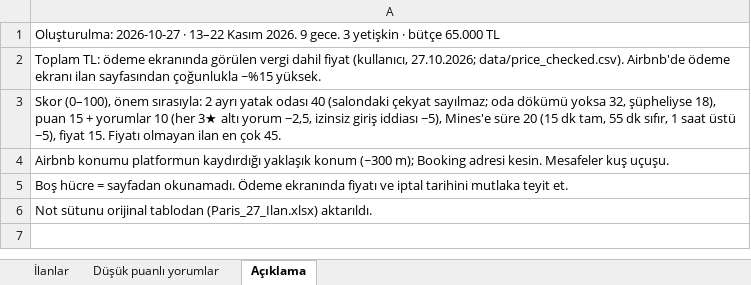
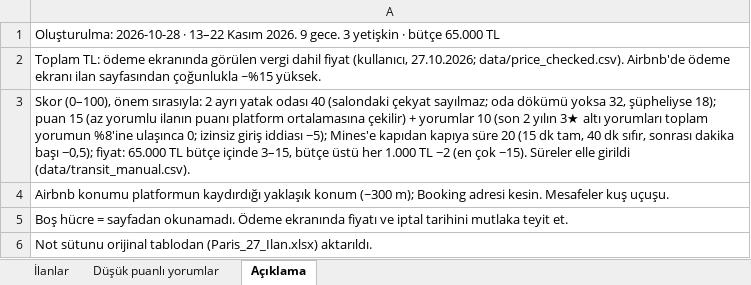
Before and after one commit to emirzoz/parisev, an Excel workbook: out/Paris_konaklama_v2.xlsx, sheet Açıklama, drawn as a sheet; values as stored, in another font and other column widths than the file's, no borders; the diff names each change by its address in the sheet, - before the commit and + after, or states it on an @@ line.

```diff
--- a/out/Paris_konaklama_v2.xlsx (sheet Açıklama)
+++ b/out/Paris_konaklama_v2.xlsx (sheet Açıklama)
-A1: Oluşturulma: 2026-10-27 · 13–22…
+A1: Oluşturulma: 2026-10-28 · 13–22…
-A3: …32, şüpheliyse 18), puan 15 + yorumlar 10 (her 3★ altı yorum −2,5, izinsiz giriş iddiası −5), Mines'e süre 20 (15 dk tam, 55 dk sıfır, 1 saat üstü −5), fiyat 15. Fiyatı olmayan ilan en çok 45.
+A3: …32, şüpheliyse 18); puan 15 (az yorumlu ilanın puanı platform ortalamasına çekilir) + yorumlar 10 (son 2 yılın 3★ altı yorumları toplam yorumun %8'ine ulaşınca 0; izinsiz giriş iddiası −5); Mines'e kapıdan kapıya süre 20 (15 dk tam, 40 dk sıfır, sonrası dakika başı −0,5); fiyat: 65.000 TL bütçe içinde 3–15, bütçe üstü her 1.000 TL −2 (en çok −15). Süreler elle girildi (data/transit_manual.csv).
```
Also changed, not shown: sheet İlanlar, sheet Düşük puanlı yorumlar, 7 other files.
